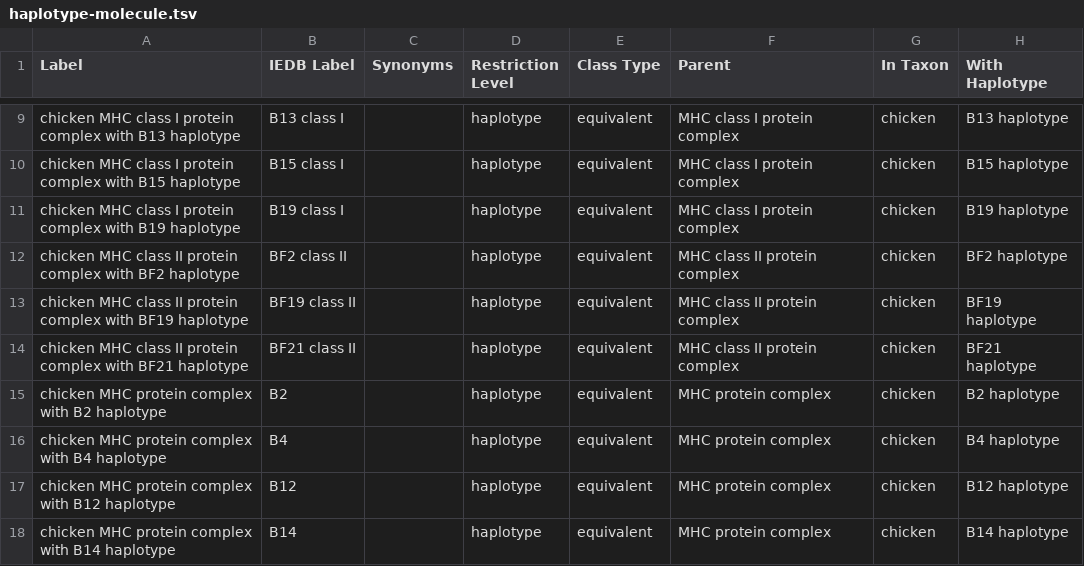
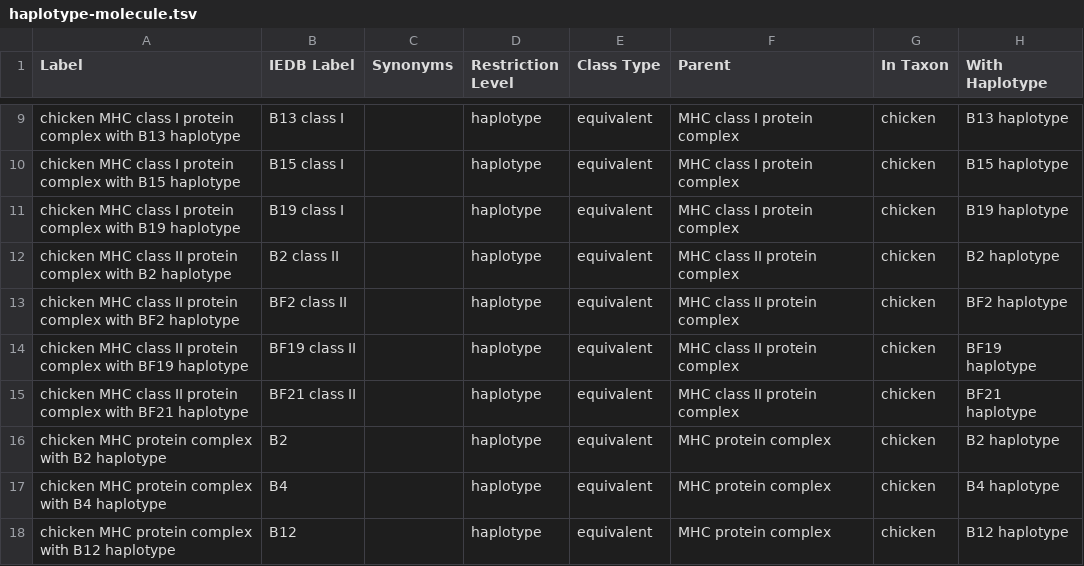
Before and after one commit to IEDB/MRO, a TSV file: ontology/haplotype-molecule.tsv, drawn as a sheet; only a part is shown, gaps mark what is left out; the shorter side is filled out with more unchanged rows.

Commit message:
Update with new IEDB term

```diff
--- a/ontology/haplotype-molecule.tsv
+++ b/ontology/haplotype-molecule.tsv
@@ -11,2 +11,3 @@ chicken MHC class I protein complex with B15 haplotype	B15 class I		haplotype	eq
 chicken MHC class I protein complex with B19 haplotype	B19 class I		haplotype	equivalent	MHC class I protein complex	chicken	B19 haplotype
+chicken MHC class II protein complex with B2 haplotype	B2 class II		haplotype	equivalent	MHC class II protein complex	chicken	B2 haplotype
 chicken MHC class II protein complex with BF2 haplotype	BF2 class II		haplotype	equivalent	MHC class II protein complex	chicken	BF2 haplotype
```
Also changed, not shown: iedb/iedb.tsv, 1 other file.
